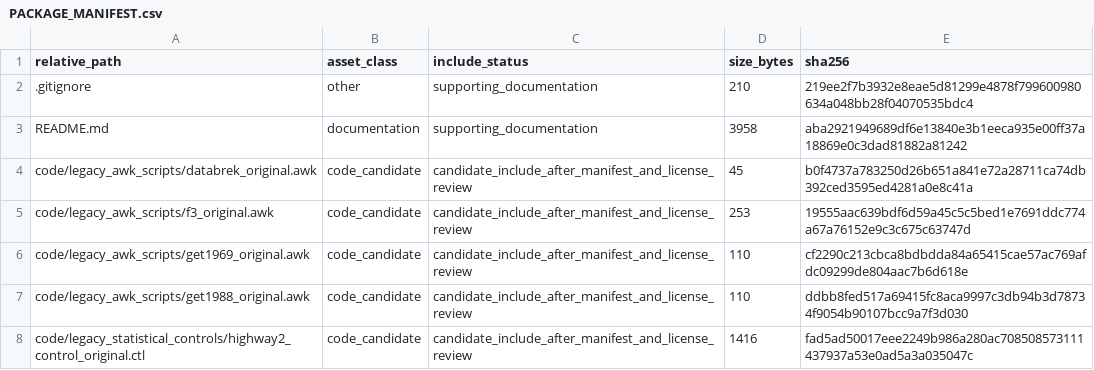
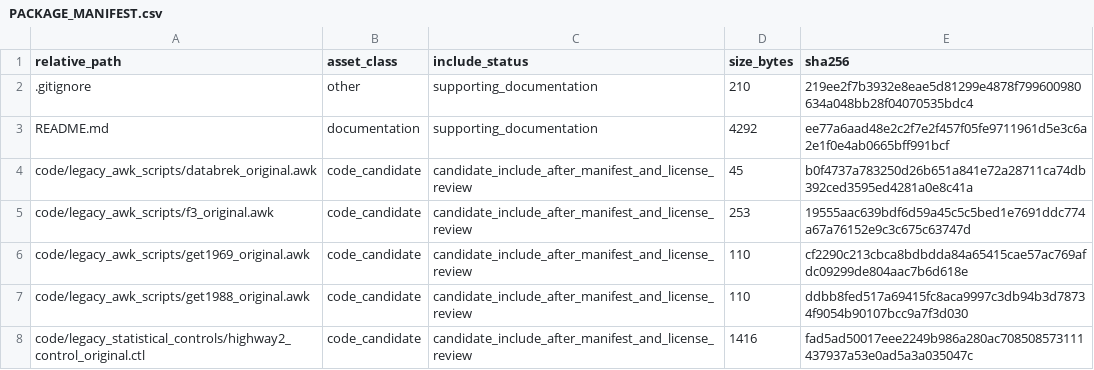
Before and after one commit to dlevinson/paper-1998-04-the-full-cost-of-intercity-highway-transportation, a CSV file: PACKAGE_MANIFEST.csv, drawn as a sheet; only a part is shown.

```diff
--- a/PACKAGE_MANIFEST.csv
+++ b/PACKAGE_MANIFEST.csv
@@ -2,3 +2,3 @@ relative_path,asset_class,include_status,size_bytes,sha256
 .gitignore,other,supporting_documentation,210,219ee2f7b3932e8eae5d81299e4878f799600980634a048bb28f04070535bdc4
-README.md,documentation,supporting_documentation,3958,aba2921949689df6e13840e3b1eeca935e00ff37a18869e0c3dad81882a81242
+README.md,documentation,supporting_documentation,4292,ee77a6aad48e2c2f7e2f457f05fe9711961d5e3c6a2e1f0e4ab0665bff991bcf
 code/legacy_awk_scripts/databrek_original.awk,code_candidate,candidate_include_after_manifest_and_license_review,45,b0f4737a783250d26b651a841e72a28711ca74db392ced3595ed4281a0e8c41a
```
Also changed, not shown: 1 other file.
